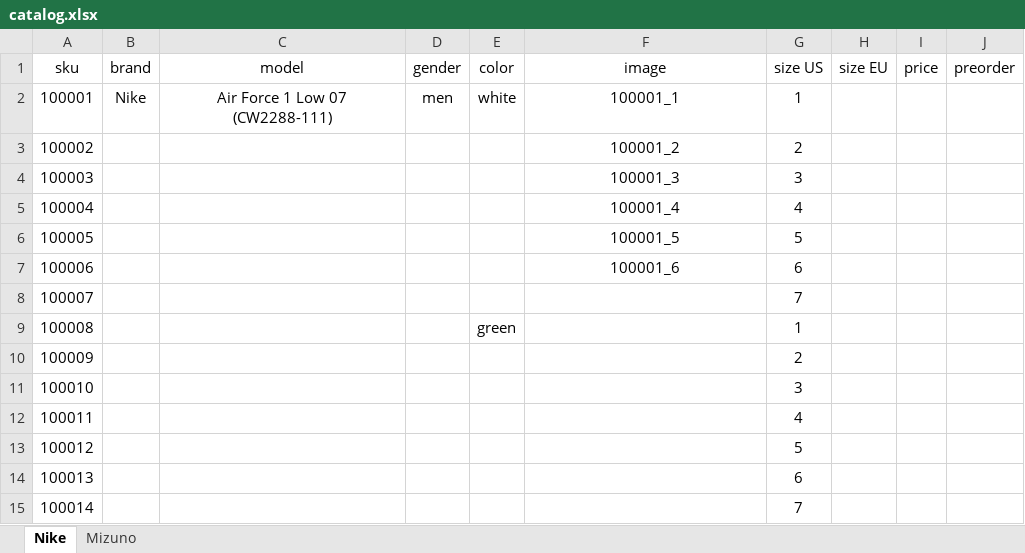
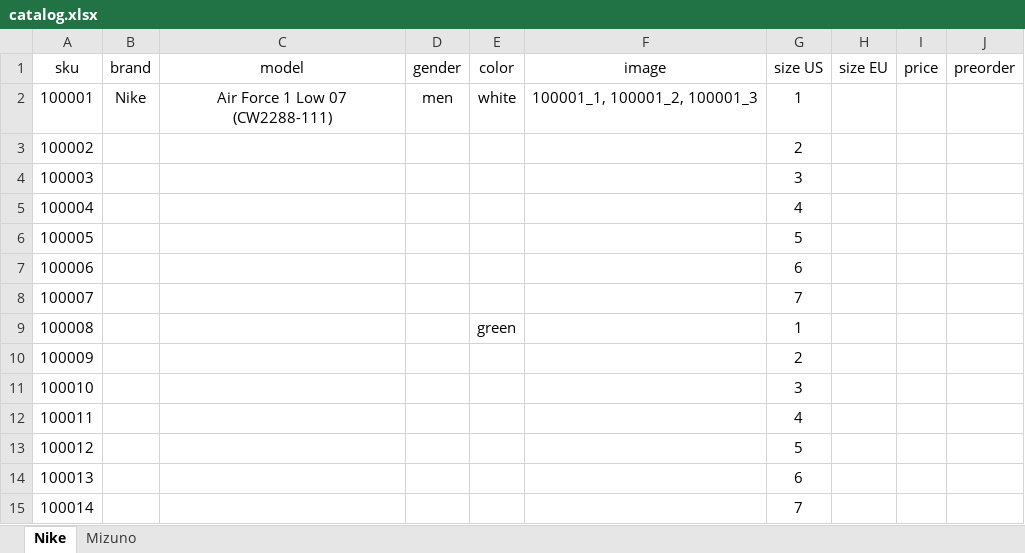
Before and after one commit to dauralio-cell/jmd_store, an Excel workbook: data/catalog.xlsx, sheet Nike, drawn as a sheet; values as stored, in another font and other column widths than the file's, no borders; the diff names each change by its address in the sheet, - before the commit and + after, or states it on an @@ line.

```diff
--- a/data/catalog.xlsx (sheet Nike)
+++ b/data/catalog.xlsx (sheet Nike)
-F2 (image): 100001_1
+F2 (image): 100001_1, 100001_2, 100001_3
-F3 (image): 100001_2
+F3 (image): (empty)
-F4 (image): 100001_3
+F4 (image): (empty)
-F5 (image): 100001_4
+F5 (image): (empty)
-F6 (image): 100001_5
+F6 (image): (empty)
-F7 (image): 100001_6
+F7 (image): (empty)
```
Also changed, not shown: sheet Mizuno, 1 other file.
